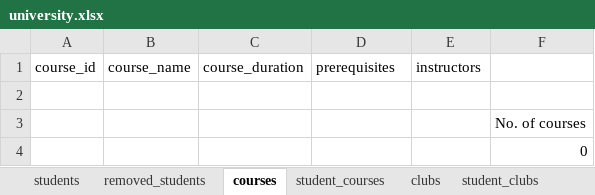
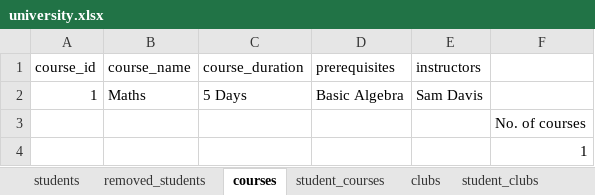
Before and after one commit to Hasith435/University-System, an Excel workbook: university.xlsx, sheet courses, drawn as a sheet; values as stored, in another font and other column widths than the file's, no borders; the diff names each change by its address in the sheet, - before the commit and + after, or states it on an @@ line.

Commit message:
Completed the Add course button for Admin

```diff
--- a/university.xlsx (sheet courses)
+++ b/university.xlsx (sheet courses)
-row 2: (empty)
+row 2: 1 | Maths | 5 Days | Basic Algebra | Sam Davis
-F4: 0
+F4: 1
```
Also changed, not shown: 2 other files.
